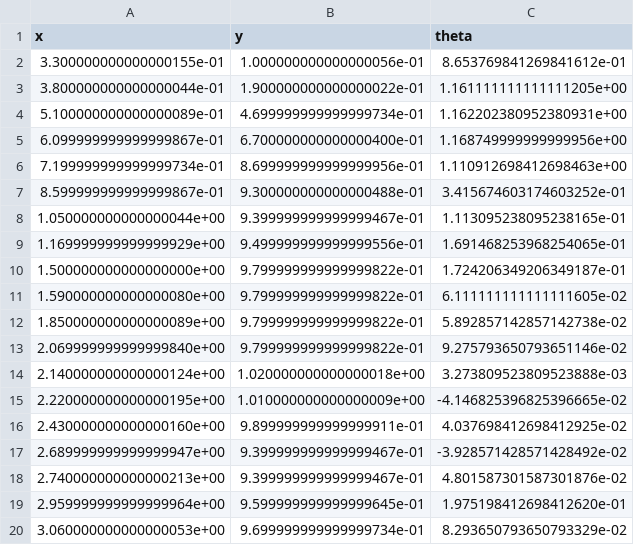
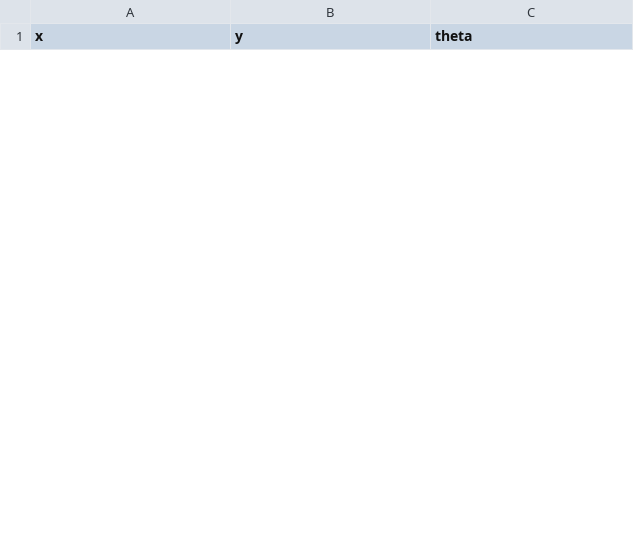
Before and after one commit to Supratim005/Firebird5_control_using_raspberrypi_python, a CSV file: Project/Line/States.csv, drawn as a sheet; only a part is shown; the diff covers the shown part only.

```diff
--- a/Project/Line/States.csv
+++ b/Project/Line/States.csv
@@ -1,20 +1 @@
 x,y,theta
-3.300000000000000155e-01,1.000000000000000056e-01,8.653769841269841612e-01
-3.800000000000000044e-01,1.900000000000000022e-01,1.161111111111111205e+00
-5.100000000000000089e-01,4.699999999999999734e-01,1.162202380952380931e+00
-6.099999999999999867e-01,6.700000000000000400e-01,1.168749999999999956e+00
-7.199999999999999734e-01,8.699999999999999956e-01,1.110912698412698463e+00
-8.599999999999999867e-01,9.300000000000000488e-01,3.415674603174603252e-01
-1.050000000000000044e+00,9.399999999999999467e-01,1.113095238095238165e-01
-1.169999999999999929e+00,9.499999999999999556e-01,1.691468253968254065e-01
-1.500000000000000000e+00,9.799999999999999822e-01,1.724206349206349187e-01
-1.590000000000000080e+00,9.799999999999999822e-01,6.111111111111111605e-02
-1.850000000000000089e+00,9.799999999999999822e-01,5.892857142857142738e-02
-2.069999999999999840e+00,9.799999999999999822e-01,9.275793650793651146e-02
-2.140000000000000124e+00,1.020000000000000018e+00,3.273809523809523888e-03
-2.220000000000000195e+00,1.010000000000000009e+00,-4.146825396825396665e-02
-2.430000000000000160e+00,9.899999999999999911e-01,4.037698412698412925e-02
-2.689999999999999947e+00,9.399999999999999467e-01,-3.928571428571428492e-02
-2.740000000000000213e+00,9.399999999999999467e-01,4.801587301587301876e-02
-2.959999999999999964e+00,9.599999999999999645e-01,1.975198412698412620e-01
-3.060000000000000053e+00,9.699999999999999734e-01,8.293650793650793329e-02
```
Also changed, not shown: 25 added rows and 6 removed rows elsewhere in this file, Project/Line/control.csv, 4 other files.
